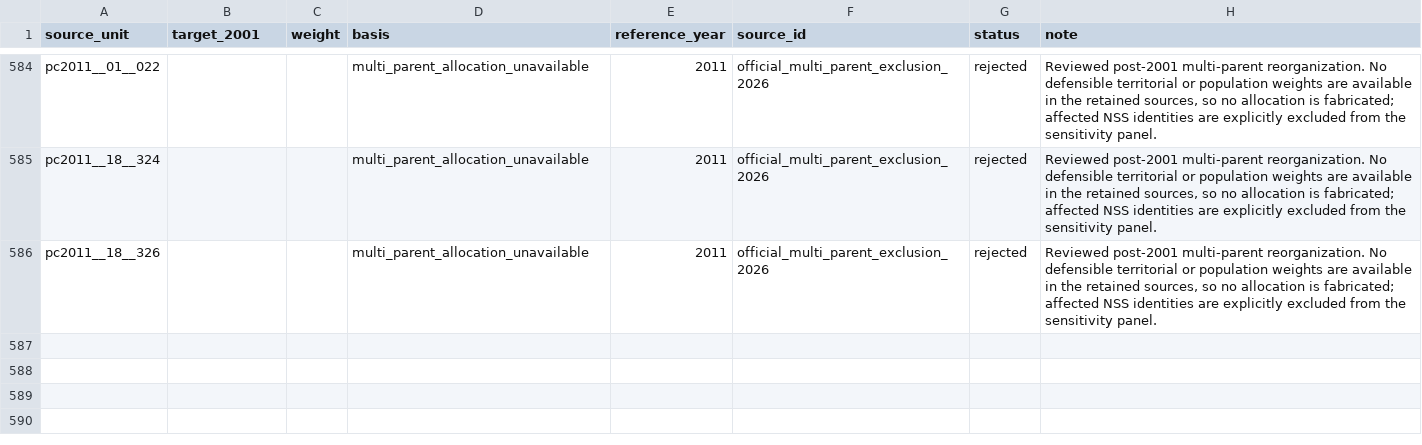
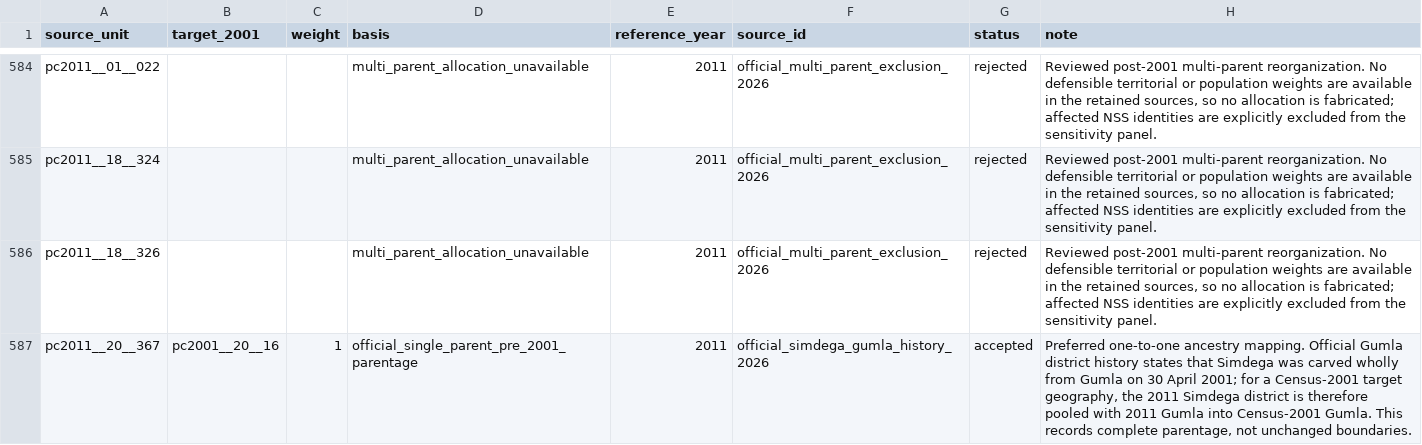
Before and after one commit to rishavbroy/emi-inequality-india, a CSV file: data/metadata/district_allocation_weights_v2.csv, drawn as a sheet; only a part is shown, gaps mark what is left out.

Commit message:
data(lineage): map Simdega to Census 2001 Gumla

```diff
--- a/data/metadata/district_allocation_weights_v2.csv
+++ b/data/metadata/district_allocation_weights_v2.csv
@@ -586 +586,2 @@ pc2011__18__324,,,multi_parent_allocation_unavailable,2011,official_multi_parent
 pc2011__18__326,,,multi_parent_allocation_unavailable,2011,official_multi_parent_exclusion_2026,rejected,"Reviewed post-2001 multi-parent reorganization. No defensible territorial or population weights are available in the retained sources, so no allocation is fabricated; affected NSS identities are explicitly excluded from the sensitivity panel."
+pc2011__20__367,pc2001__20__16,1,official_single_parent_pre_2001_parentage,2011,official_simdega_gumla_history_2026,accepted,"Preferred one-to-one ancestry mapping. Official Gumla district history states that Simdega was carved wholly from Gumla on 30 April 2001; for a Census-2001 target geography, the 2011 Simdega district is therefore pooled with 2011 Gumla into Census-2001 Gumla. This records complete parentage, not unchanged boundaries."
```
Also changed, not shown: data/metadata/district_admin_events_v2.csv, data/metadata/district_sources_v2.csv.
